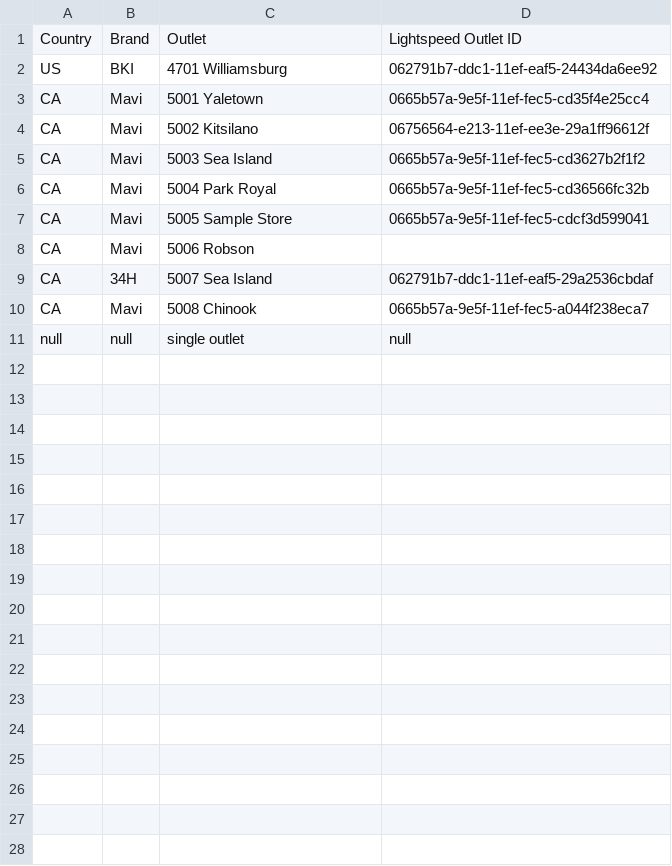
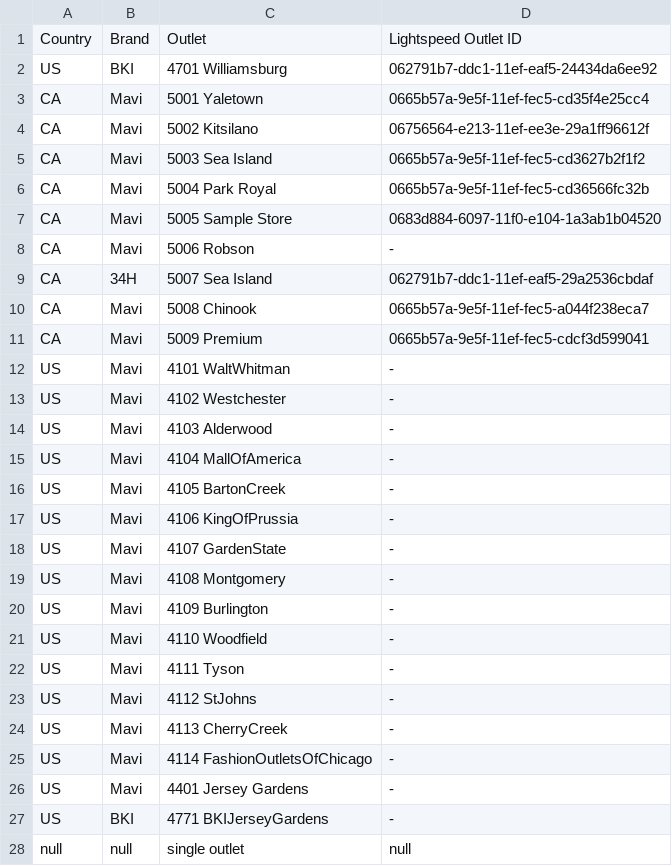
Before and after one commit to ataberkyanut/mavioutlets, a CSV file: outlet_mapping.csv, drawn as a sheet.

Commit message:
Update outlet_mapping.csv

```diff
--- a/outlet_mapping.csv
+++ b/outlet_mapping.csv
@@ -6,6 +6,23 @@ CA,Mavi,5003 Sea Island,0665b57a-9e5f-11ef-fec5-cd3627b2f1f2
 CA,Mavi,5004 Park Royal,0665b57a-9e5f-11ef-fec5-cd36566fc32b
-CA,Mavi,5005 Sample Store,0665b57a-9e5f-11ef-fec5-cdcf3d599041
-CA,Mavi,5006 Robson,
+CA,Mavi,5005 Sample Store,0683d884-6097-11f0-e104-1a3ab1b04520
+CA,Mavi,5006 Robson,-
 CA,34H,5007 Sea Island,062791b7-ddc1-11ef-eaf5-29a2536cbdaf
 CA,Mavi,5008 Chinook,0665b57a-9e5f-11ef-fec5-a044f238eca7
+CA,Mavi,5009 Premium,0665b57a-9e5f-11ef-fec5-cdcf3d599041
+US,Mavi,4101 WaltWhitman,-
+US,Mavi,4102 Westchester,-
+US,Mavi,4103 Alderwood,-
+US,Mavi,4104 MallOfAmerica,-
+US,Mavi,4105 BartonCreek,-
+US,Mavi,4106 KingOfPrussia,-
+US,Mavi,4107 GardenState,-
+US,Mavi,4108 Montgomery,-
+US,Mavi,4109 Burlington,-
+US,Mavi,4110 Woodfield,-
+US,Mavi,4111 Tyson,-
+US,Mavi,4112 StJohns,-
+US,Mavi,4113 CherryCreek,-
+US,Mavi,4114 FashionOutletsOfChicago,-
+US,Mavi,4401 Jersey Gardens,-
+US,BKI,4771 BKIJerseyGardens,-
 null, null, single outlet, null
```
